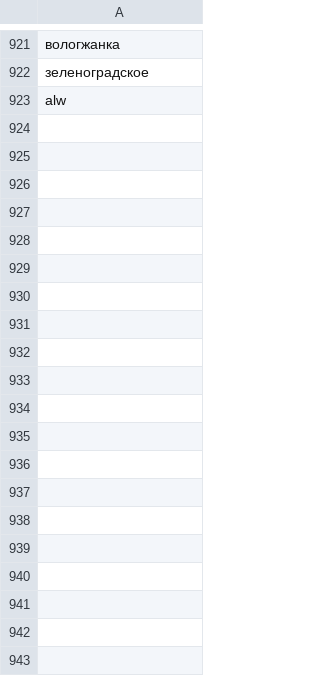
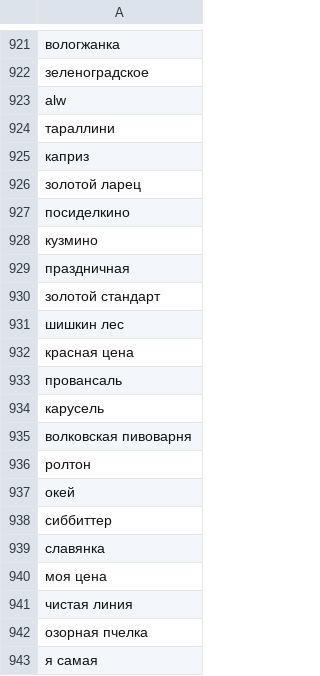
Before and after one commit to slgero/receipt_parser, a CSV file: clean_data/brands_ru.csv (was clean_data/rus_brands.csv), drawn as a sheet; only a part is shown, gaps mark what is left out; the diff covers the shown part only; the diff names each change by its address in the sheet, - before the commit and + after, or states it on an @@ line.

Commit message:
Add new data

```diff
--- a/clean_data/rus_brands.csv
+++ b/clean_data/brands_ru.csv
+row 924: тараллини
+row 925: каприз
+row 926: золотой ларец
+row 927: посиделкино
+row 928: кузмино
+row 929: праздничная
+row 930: золотой стандарт
+row 931: шишкин лес
+row 932: красная цена
+row 933: провансаль
+row 934: карусель
+row 935: волковская пивоварня
+row 936: ролтон
+row 937: окей
+row 938: сиббиттер
+row 939: славянка
+row 940: моя цена
+row 941: чистая линия
+row 942: озорная пчелка
+row 943: я самая
```
Also changed, not shown: 143 added rows and 1 edited cell elsewhere in this file, 2 other files.
